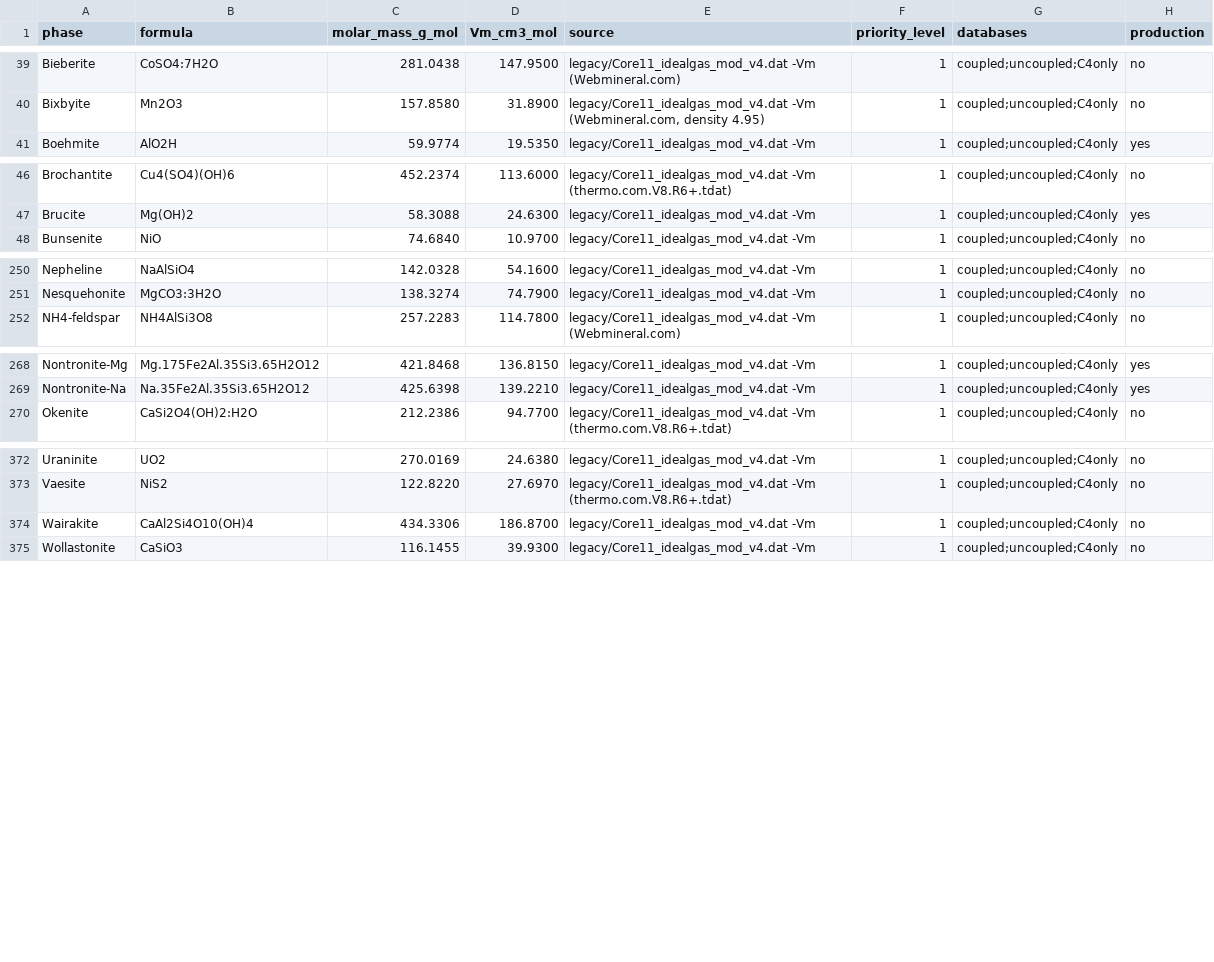
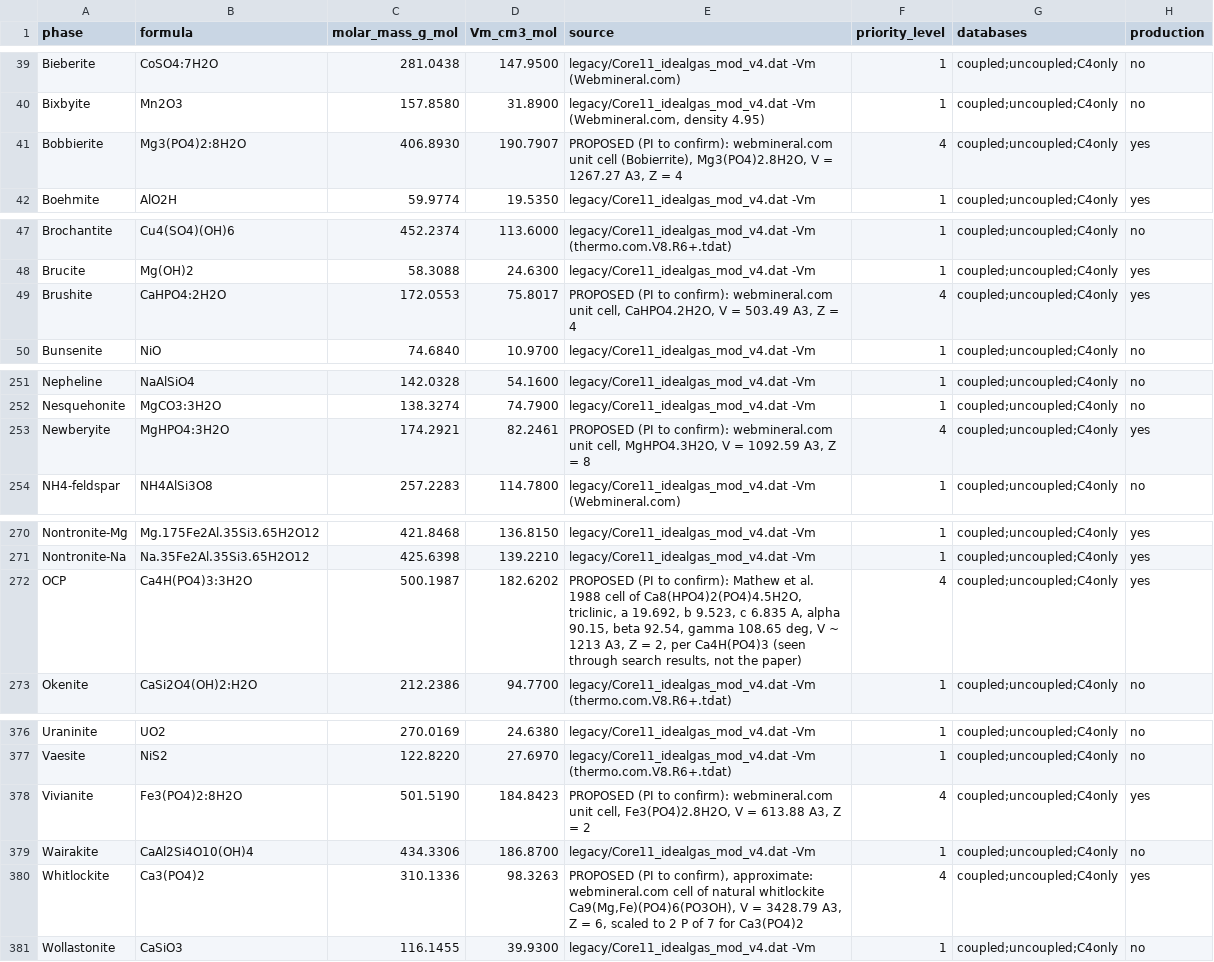
Before and after one commit to mmelwani/ENTICES, a CSV file: data/mineral_molar_volumes.csv, drawn as a sheet; only a part is shown, gaps mark what is left out; the diff covers the shown part only; the diff names each change by its address in the sheet, - before the commit and + after, or states it on an @@ line.

```diff
--- a/data/mineral_molar_volumes.csv
+++ b/data/mineral_molar_volumes.csv
+row 41: Bobbierite | Mg3(PO4)2:8H2O | 406.8930 | 190.7907 | PROPOSED (PI to confirm): webmineral.com unit cell (Bobierrite), Mg3(PO4)2.8H2O, V = 1267.27 A3, Z = 4 | 4 | coupled;uncoupled;C4only | yes
+row 49: Brushite | CaHPO4:2H2O | 172.0553 | 75.8017 | PROPOSED (PI to confirm): webmineral.com unit cell, CaHPO4.2H2O, V = 503.49 A3, Z = 4 | 4 | coupled;uncoupled;C4only | yes
+row 253: Newberyite | MgHPO4:3H2O | 174.2921 | 82.2461 | PROPOSED (PI to confirm): webmineral.com unit cell, MgHPO4.3H2O, V = 1092.59 A3, Z = 8 | 4 | coupled;uncoupled;C4only | yes
+row 272: OCP | Ca4H(PO4)3:3H2O | 500.1987 | 182.6202 | PROPOSED (PI to confirm): Mathew et al. 1988 cell of Ca8(HPO4)2(PO4)4.5H2O, triclinic, a 19.692, b 9.523, c 6.835 A, alpha 90.15, beta 92.54, gamma 108.65 deg, V ~ 1213 A3, Z = 2, per Ca4H(PO4)3 (seen through search results, not the paper) | 4 | coupled;uncoupled;C4only | yes
+row 378: Vivianite | Fe3(PO4)2:8H2O | 501.5190 | 184.8423 | PROPOSED (PI to confirm): webmineral.com unit cell, Fe3(PO4)2.8H2O, V = 613.88 A3, Z = 2 | 4 | coupled;uncoupled;C4only | yes
+row 380: Whitlockite | Ca3(PO4)2 | 310.1336 | 98.3263 | PROPOSED (PI to confirm), approximate: webmineral.com cell of natural whitlockite Ca9(Mg,Fe)(PO4)6(PO3OH), V = 3428.79 A3, Z = 6, scaled to 2 P of 7 for Ca3(PO4)2 | 4 | coupled;uncoupled;C4only | yes
```
Also changed, not shown: 1 added row, 1 removed row and 2 edited cells elsewhere in this file, 6 other files.
